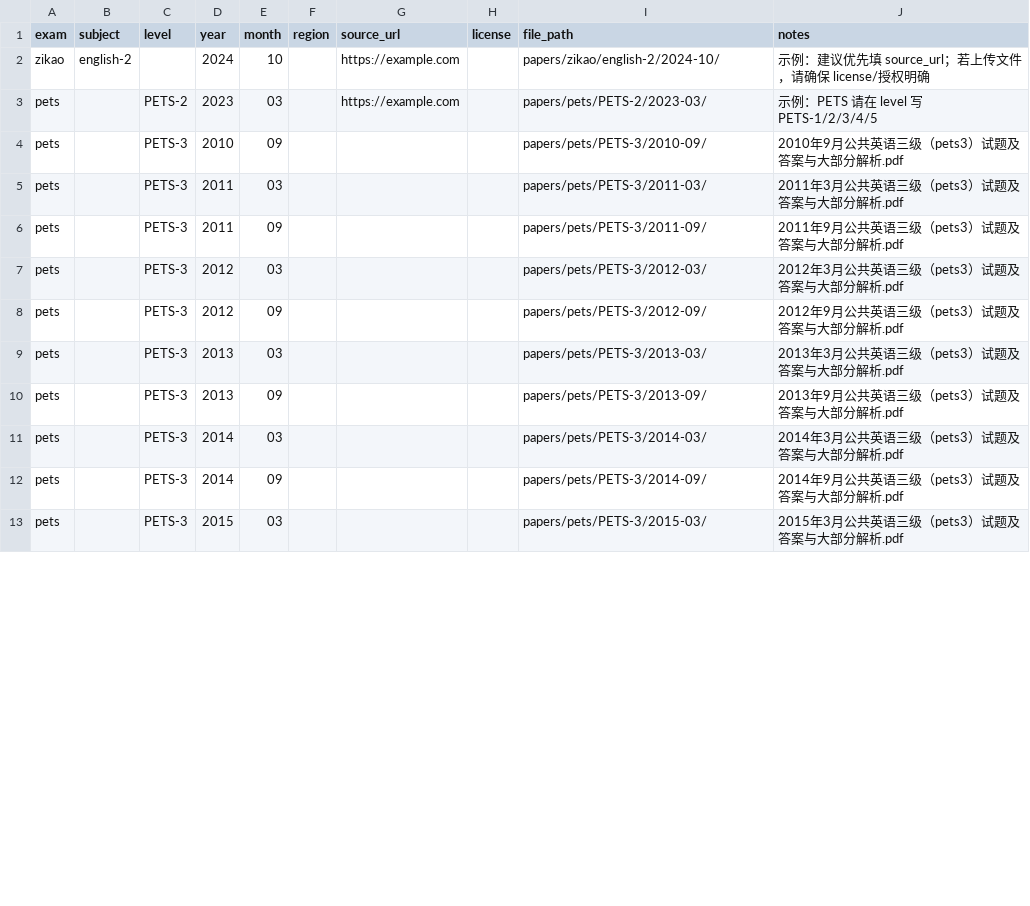
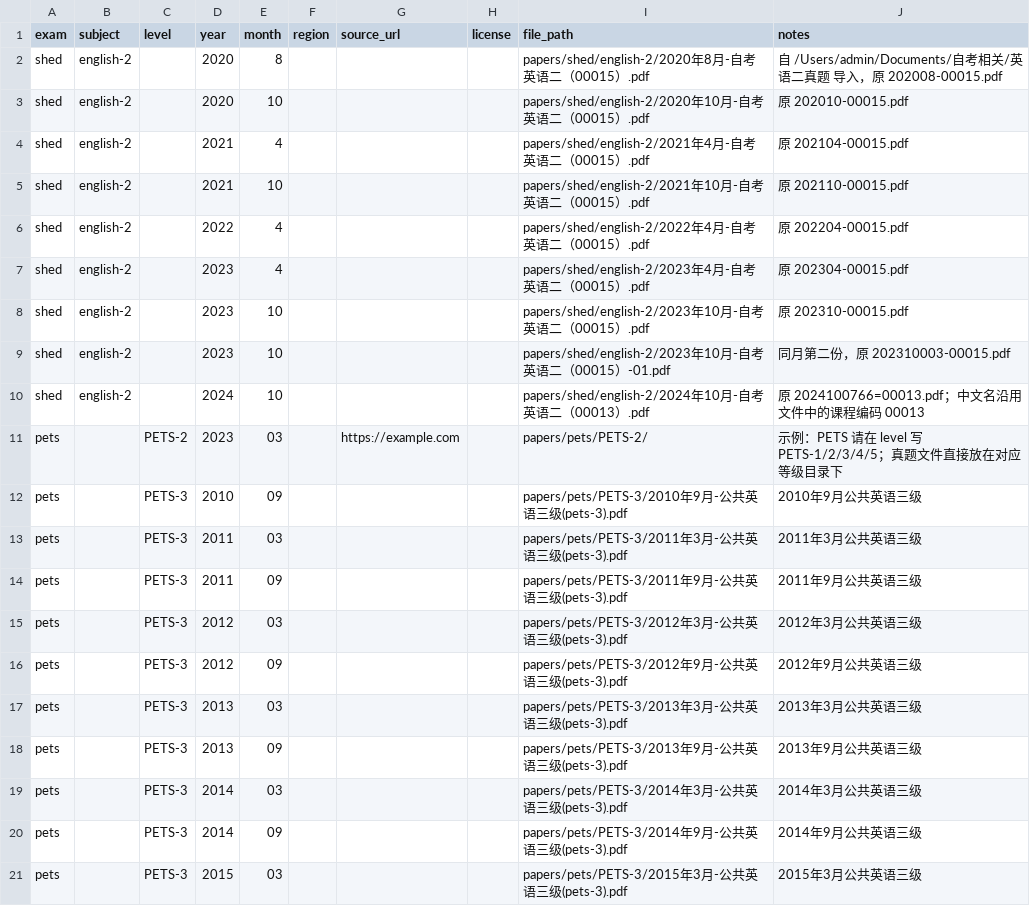
Before and after one commit to x-pon/past-exam-paper, a CSV file: index/papers.csv, drawn as a sheet; only a part is shown; the diff covers the shown part only.

```diff
--- a/index/papers.csv
+++ b/index/papers.csv
@@ -1,13 +1,21 @@
 exam,subject,level,year,month,region,source_url,license,file_path,notes
-zikao,english-2,,2024,10,,https://example.com,,papers/zikao/english-2/2024-10/,"示例：建议优先填 source_url；若上传文件，请确保 license/授权明确"
-pets,,PETS-2,2023,03,,https://example.com,,papers/pets/PETS-2/2023-03/,"示例：PETS 请在 level 写 PETS-1/2/3/4/5"
-pets,,PETS-3,2010,09,,,,papers/pets/PETS-3/2010-09/,"2010年9月公共英语三级（pets3）试题及答案与大部分解析.pdf"
-pets,,PETS-3,2011,03,,,,papers/pets/PETS-3/2011-03/,"2011年3月公共英语三级（pets3）试题及答案与大部分解析.pdf"
-pets,,PETS-3,2011,09,,,,papers/pets/PETS-3/2011-09/,"2011年9月公共英语三级（pets3）试题及答案与大部分解析.pdf"
-pets,,PETS-3,2012,03,,,,papers/pets/PETS-3/2012-03/,"2012年3月公共英语三级（pets3）试题及答案与大部分解析.pdf"
-pets,,PETS-3,2012,09,,,,papers/pets/PETS-3/2012-09/,"2012年9月公共英语三级（pets3）试题及答案与大部分解析.pdf"
-pets,,PETS-3,2013,03,,,,papers/pets/PETS-3/2013-03/,"2013年3月公共英语三级（pets3）试题及答案与大部分解析.pdf"
-pets,,PETS-3,2013,09,,,,papers/pets/PETS-3/2013-09/,"2013年9月公共英语三级（pets3）试题及答案与大部分解析.pdf"
-pets,,PETS-3,2014,03,,,,papers/pets/PETS-3/2014-03/,"2014年3月公共英语三级（pets3）试题及答案与大部分解析.pdf"
-pets,,PETS-3,2014,09,,,,papers/pets/PETS-3/2014-09/,"2014年9月公共英语三级（pets3）试题及答案与大部分解析.pdf"
-pets,,PETS-3,2015,03,,,,papers/pets/PETS-3/2015-03/,"2015年3月公共英语三级（pets3）试题及答案与大部分解析.pdf"
+shed,english-2,,2020,8,,,,papers/shed/english-2/2020年8月-自考英语二（00015）.pdf,"自 /Users/admin/Documents/自考相关/英语二真题 导入，原 202008-00015.pdf"
+shed,english-2,,2020,10,,,,papers/shed/english-2/2020年10月-自考英语二（00015）.pdf,"原 202010-00015.pdf"
+shed,english-2,,2021,4,,,,papers/shed/english-2/2021年4月-自考英语二（00015）.pdf,"原 202104-00015.pdf"
+shed,english-2,,2021,10,,,,papers/shed/english-2/2021年10月-自考英语二（00015）.pdf,"原 202110-00015.pdf"
+shed,english-2,,2022,4,,,,papers/shed/english-2/2022年4月-自考英语二（00015）.pdf,"原 202204-00015.pdf"
+shed,english-2,,2023,4,,,,papers/shed/english-2/2023年4月-自考英语二（00015）.pdf,"原 202304-00015.pdf"
+shed,english-2,,2023,10,,,,papers/shed/english-2/2023年10月-自考英语二（00015）.pdf,"原 202310-00015.pdf"
+shed,english-2,,2023,10,,,,papers/shed/english-2/2023年10月-自考英语二（00015）-01.pdf,"同月第二份，原 202310003-00015.pdf"
+shed,english-2,,2024,10,,,,papers/shed/english-2/2024年10月-自考英语二（00013）.pdf,"原 2024100766=00013.pdf；中文名沿用文件中的课程编码 00013"
+pets,,PETS-2,2023,03,,https://example.com,,papers/pets/PETS-2/,"示例：PETS 请在 level 写 PETS-1/2/3/4/5；真题文件直接放在对应等级目录下"
+pets,,PETS-3,2010,09,,,,papers/pets/PETS-3/2010年9月-公共英语三级(pets-3).pdf,"2010年9月公共英语三级"
+pets,,PETS-3,2011,03,,,,papers/pets/PETS-3/2011年3月-公共英语三级(pets-3).pdf,"2011年3月公共英语三级"
+pets,,PETS-3,2011,09,,,,papers/pets/PETS-3/2011年9月-公共英语三级(pets-3).pdf,"2011年9月公共英语三级"
+pets,,PETS-3,2012,03,,,,papers/pets/PETS-3/2012年3月-公共英语三级(pets-3).pdf,"2012年3月公共英语三级"
+pets,,PETS-3,2012,09,,,,papers/pets/PETS-3/2012年9月-公共英语三级(pets-3).pdf,"2012年9月公共英语三级"
+pets,,PETS-3,2013,03,,,,papers/pets/PETS-3/2013年3月-公共英语三级(pets-3).pdf,"2013年3月公共英语三级"
+pets,,PETS-3,2013,09,,,,papers/pets/PETS-3/2013年9月-公共英语三级(pets-3).pdf,"2013年9月公共英语三级"
+pets,,PETS-3,2014,03,,,,papers/pets/PETS-3/2014年3月-公共英语三级(pets-3).pdf,"2014年3月公共英语三级"
+pets,,PETS-3,2014,09,,,,papers/pets/PETS-3/2014年9月-公共英语三级(pets-3).pdf,"2014年9月公共英语三级"
+pets,,PETS-3,2015,03,,,,papers/pets/PETS-3/2015年3月-公共英语三级(pets-3).pdf,"2015年3月公共英语三级"
```
Also changed, not shown: 24 edited cells elsewhere in this file, 37 other files.
